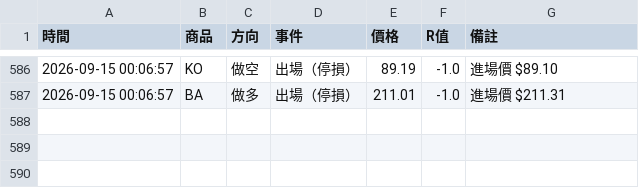
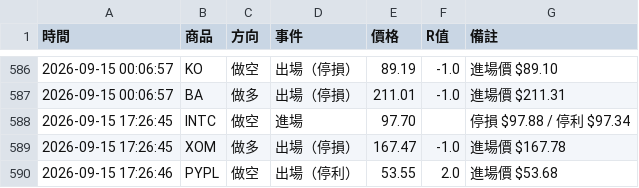
Before and after one commit to stupidyaoyao/my-quant-project, a CSV file: orb_log.csv, drawn as a sheet; only a part is shown, gaps mark what is left out; the diff names each change by its address in the sheet, - before the commit and + after, or states it on an @@ line.

```diff
--- a/orb_log.csv
+++ b/orb_log.csv
+row 588: 2026-09-15 17:26:45 | INTC | 做空 | 進場 | 97.70 |  | 停損 $97.88 / 停利 $97.34
+row 589: 2026-09-15 17:26:45 | XOM | 做多 | 出場（停損） | 167.47 | -1.0 | 進場價 $167.78
+row 590: 2026-09-15 17:26:46 | PYPL | 做空 | 出場（停利） | 53.55 | 2.0 | 進場價 $53.68
```
Also changed, not shown: 1 other file.
